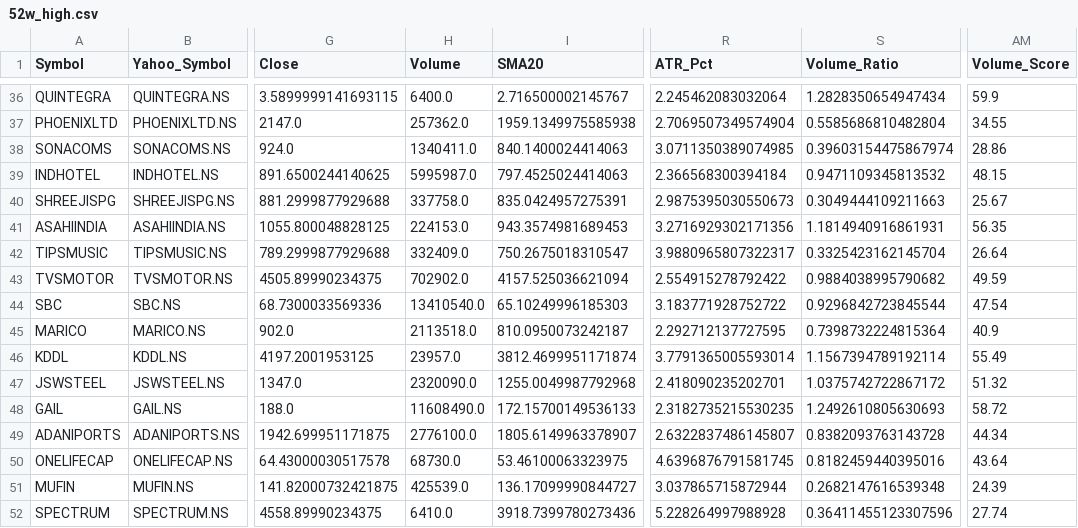
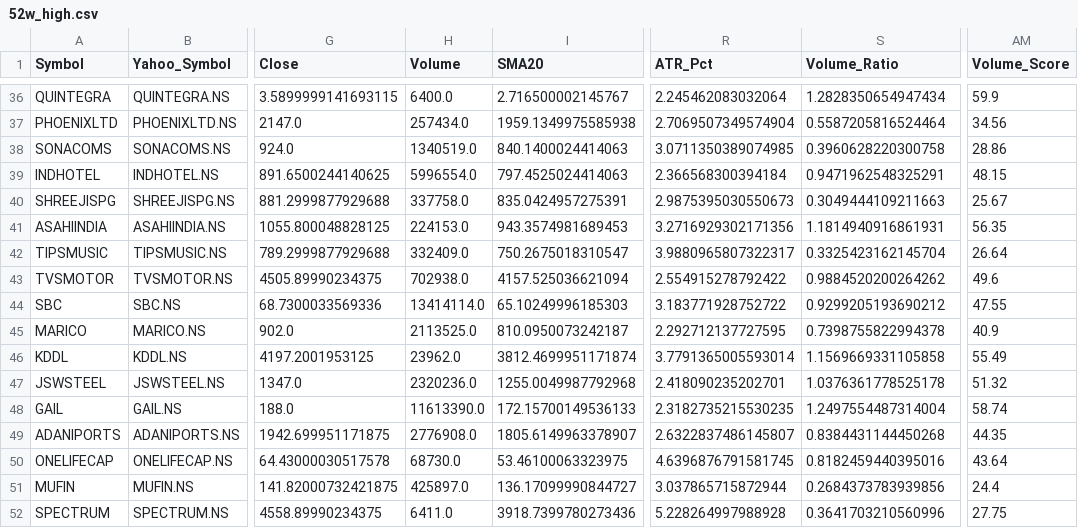
Before and after one commit to rakeshnagapuri99-coder/nse-smart-market-dashboard, a CSV file: output/exports/52w_high.csv, drawn as a sheet; only a part is shown, gaps mark what is left out; the diff covers the shown part only; the diff names each change by its address in the sheet, - before the commit and + after, or states it on an @@ line.

```diff
--- a/output/exports/52w_high.csv
+++ b/output/exports/52w_high.csv
-H37 (Volume): 257362.0
+H37 (Volume): 257434.0
-S37 (Volume_Ratio): 0.5585686810482804
+S37 (Volume_Ratio): 0.5587205816524464
-AM37 (Volume_Score): 34.55
+AM37 (Volume_Score): 34.56
-H38 (Volume): 1340411.0
+H38 (Volume): 1340519.0
-S38 (Volume_Ratio): 0.39603154475867974
+S38 (Volume_Ratio): 0.3960628220300758
-H39 (Volume): 5995987.0
+H39 (Volume): 5996554.0
-S39 (Volume_Ratio): 0.9471109345813532
+S39 (Volume_Ratio): 0.9471962548325291
-H43 (Volume): 702902.0
+H43 (Volume): 702938.0
-S43 (Volume_Ratio): 0.9884038995790682
+S43 (Volume_Ratio): 0.9884520200264262
-AM43 (Volume_Score): 49.59
+AM43 (Volume_Score): 49.6
-H44 (Volume): 13410540.0
+H44 (Volume): 13414114.0
-S44 (Volume_Ratio): 0.9296842723845544
+S44 (Volume_Ratio): 0.9299205193690212
-AM44 (Volume_Score): 47.54
+AM44 (Volume_Score): 47.55
-H45 (Volume): 2113518.0
+H45 (Volume): 2113525.0
-S45 (Volume_Ratio): 0.7398732224815364
+S45 (Volume_Ratio): 0.7398755822994378
-H46 (Volume): 23957.0
+H46 (Volume): 23962.0
-S46 (Volume_Ratio): 1.1567394789192114
+S46 (Volume_Ratio): 1.1569669331105858
-H47 (Volume): 2320090.0
+H47 (Volume): 2320236.0
-S47 (Volume_Ratio): 1.0375742722867172
+S47 (Volume_Ratio): 1.0376361778525178
-H48 (Volume): 11608490.0
+H48 (Volume): 11613390.0
-S48 (Volume_Ratio): 1.2492610805630693
+S48 (Volume_Ratio): 1.2497554487314004
-AM48 (Volume_Score): 58.72
+AM48 (Volume_Score): 58.74
-H49 (Volume): 2776100.0
+H49 (Volume): 2776908.0
-S49 (Volume_Ratio): 0.8382093763143728
+S49 (Volume_Ratio): 0.8384431144450268
-AM49 (Volume_Score): 44.34
+AM49 (Volume_Score): 44.35
-H51 (Volume): 425539.0
+H51 (Volume): 425897.0
-S51 (Volume_Ratio): 0.2682147616539348
+S51 (Volume_Ratio): 0.2684373783939856
-AM51 (Volume_Score): 24.39
+AM51 (Volume_Score): 24.4
-H52 (Volume): 6410.0
+H52 (Volume): 6411.0
-S52 (Volume_Ratio): 0.36411455123307596
+S52 (Volume_Ratio): 0.3641703210560996
-AM52 (Volume_Score): 27.74
+AM52 (Volume_Score): 27.75
```
Also changed, not shown: 107 edited cells elsewhere in this file, output/exports/breakout.csv, output/exports/dma_recovery.csv, 15 other files.
